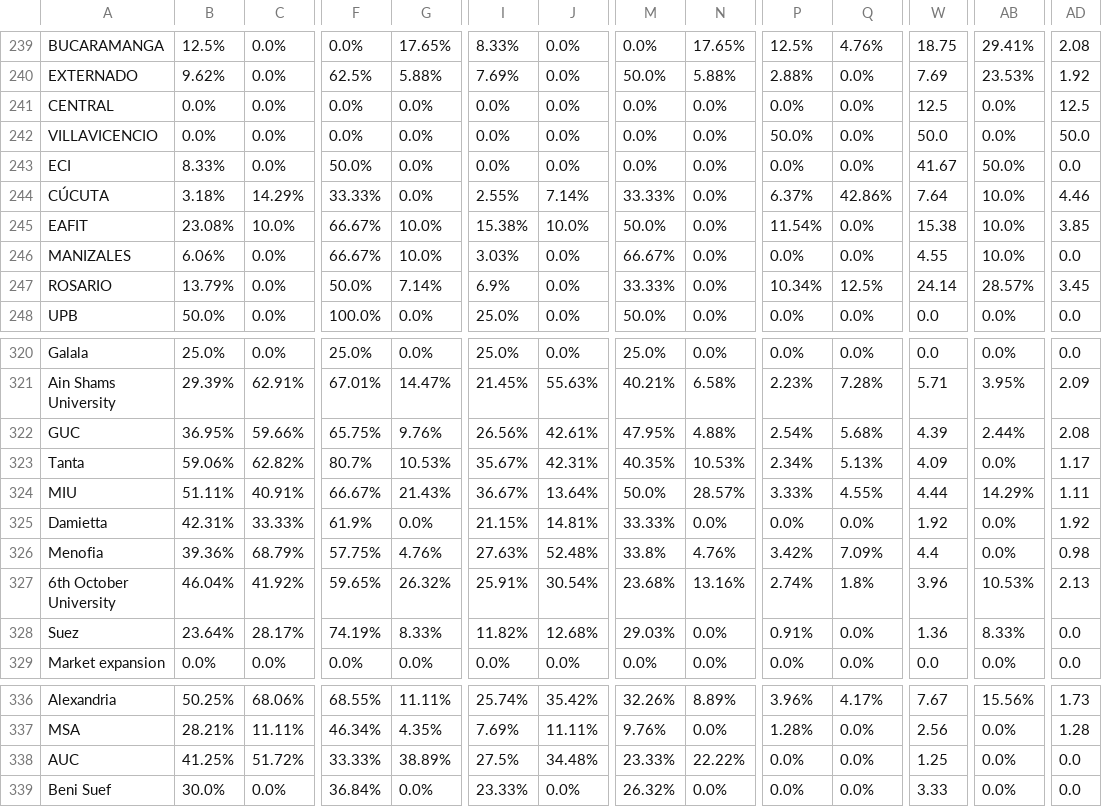
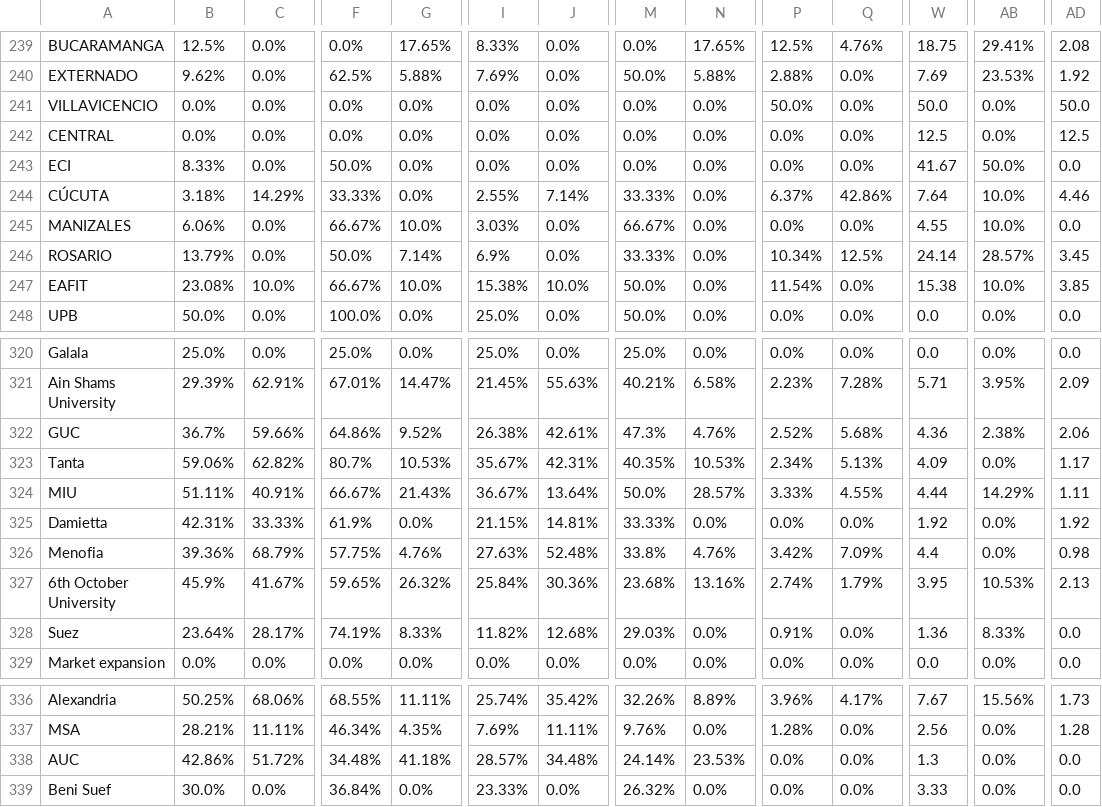
Before and after one commit to AIESEC-LK/data-pipeline, a CSV file: cr_applicant_df.csv, drawn as a sheet; only a part is shown, gaps mark what is left out; the diff covers the shown part only; the diff names each change by its address in the sheet, - before the commit and + after, or states it on an @@ line.

```diff
--- a/cr_applicant_df.csv
+++ b/cr_applicant_df.csv
@@ row 242 moved to row 241: VILLAVICENCIO @@
@@ row 245 moved to row 247: EAFIT @@
-B322: 36.95%
+B322: 36.7%
-F322: 65.75%
+F322: 64.86%
-G322: 9.76%
+G322: 9.52%
-I322: 26.56%
+I322: 26.38%
-M322: 47.95%
+M322: 47.3%
-N322: 4.88%
+N322: 4.76%
-P322: 2.54%
+P322: 2.52%
-W322: 4.39
+W322: 4.36
-AB322: 2.44%
+AB322: 2.38%
-AD322: 2.08
+AD322: 2.06
-B327: 46.04%
+B327: 45.9%
-C327: 41.92%
+C327: 41.67%
-I327: 25.91%
+I327: 25.84%
-J327: 30.54%
+J327: 30.36%
-Q327: 1.8%
+Q327: 1.79%
-W327: 3.96
+W327: 3.95
-B338: 41.25%
+B338: 42.86%
-F338: 33.33%
+F338: 34.48%
-G338: 38.89%
+G338: 41.18%
-I338: 27.5%
+I338: 28.57%
-M338: 23.33%
+M338: 24.14%
-N338: 22.22%
+N338: 23.53%
-W338: 1.25
+W338: 1.3
```
Also changed, not shown: 79 moved rows and 55 edited cells elsewhere in this file, abs_df.csv, cr_accepted_df.csv, 3 other files.
